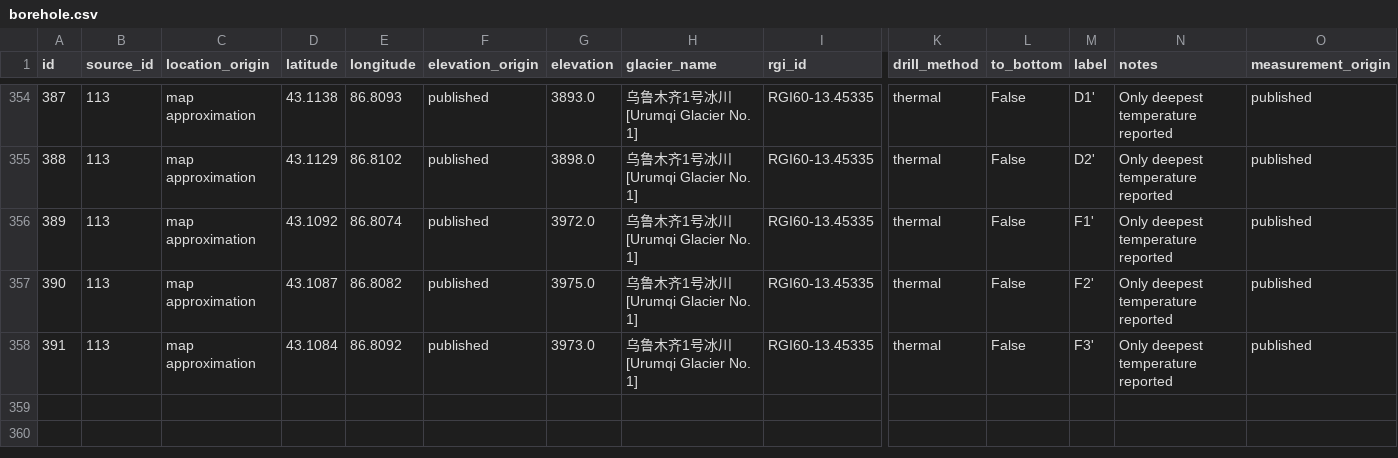
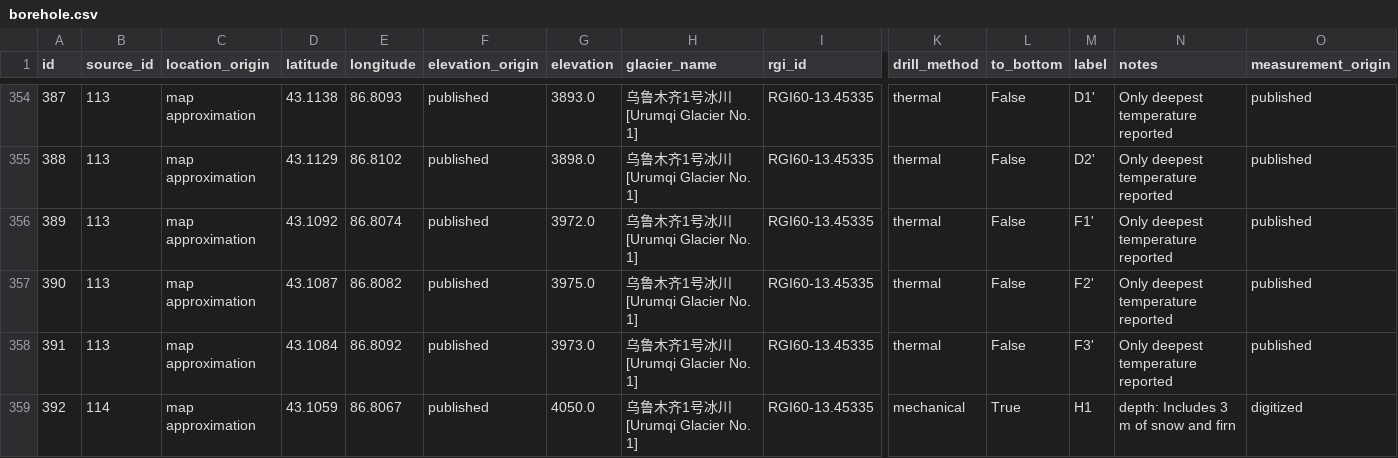
Before and after one commit to mjacqu/glenglat, a CSV file: data/borehole.csv, drawn as a sheet; only a part is shown, gaps mark what is left out; rows hold the shown columns only; the diff names each change by its address in the sheet, - before the commit and + after, or states it on an @@ line.

Commit message:
Add Urumqi No. 1 ice core borehole from Zhang 1993

```diff
--- a/data/borehole.csv
+++ b/data/borehole.csv
+row 359: 392 | 114 | map approximation | 43.1059 | 86.8067 | published | 4050.0 | 乌鲁木齐1号冰川 [Urumqi Glacier No. 1] | RGI60-13.45335 | mechanical | True | H1 | depth: Includes 3 m of snow and firn | digitized
```
Also changed, not shown: data/measurement.csv, data/profile.csv, 6 other files.
